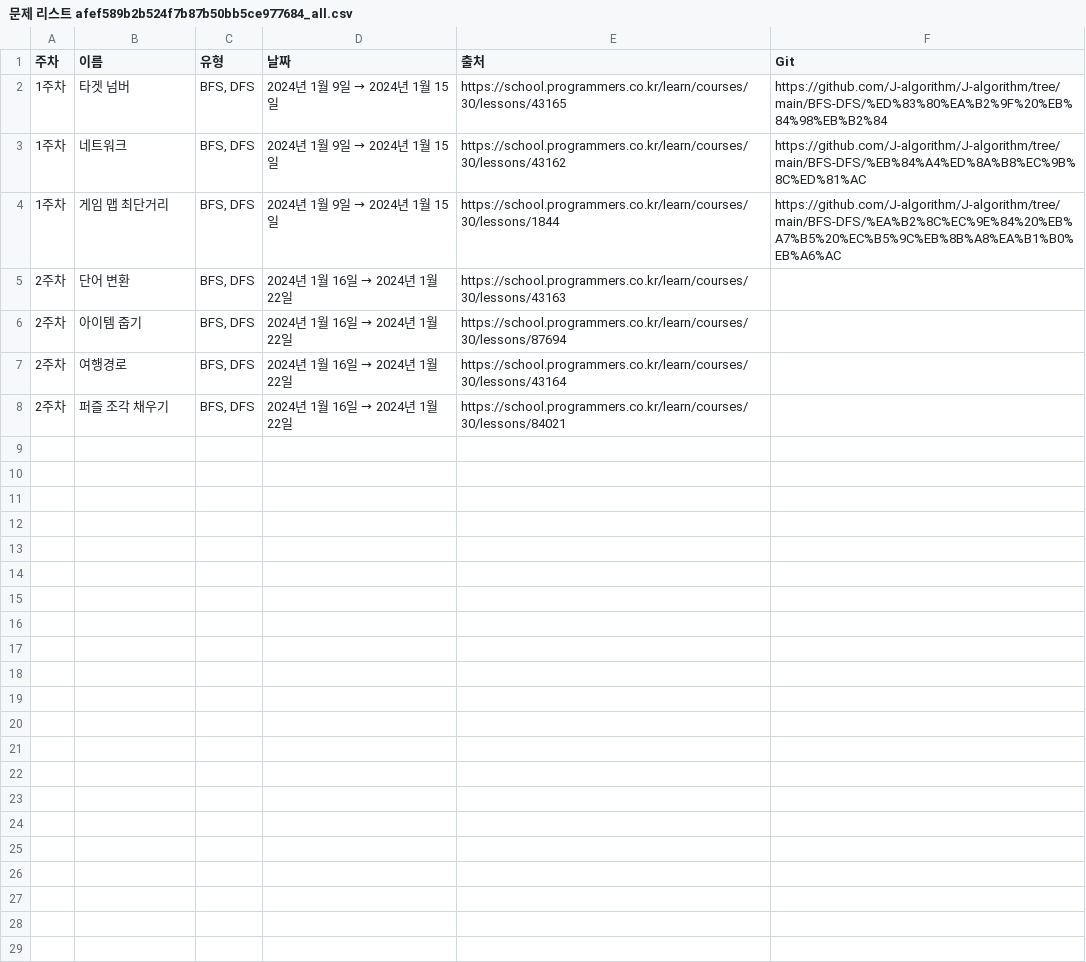
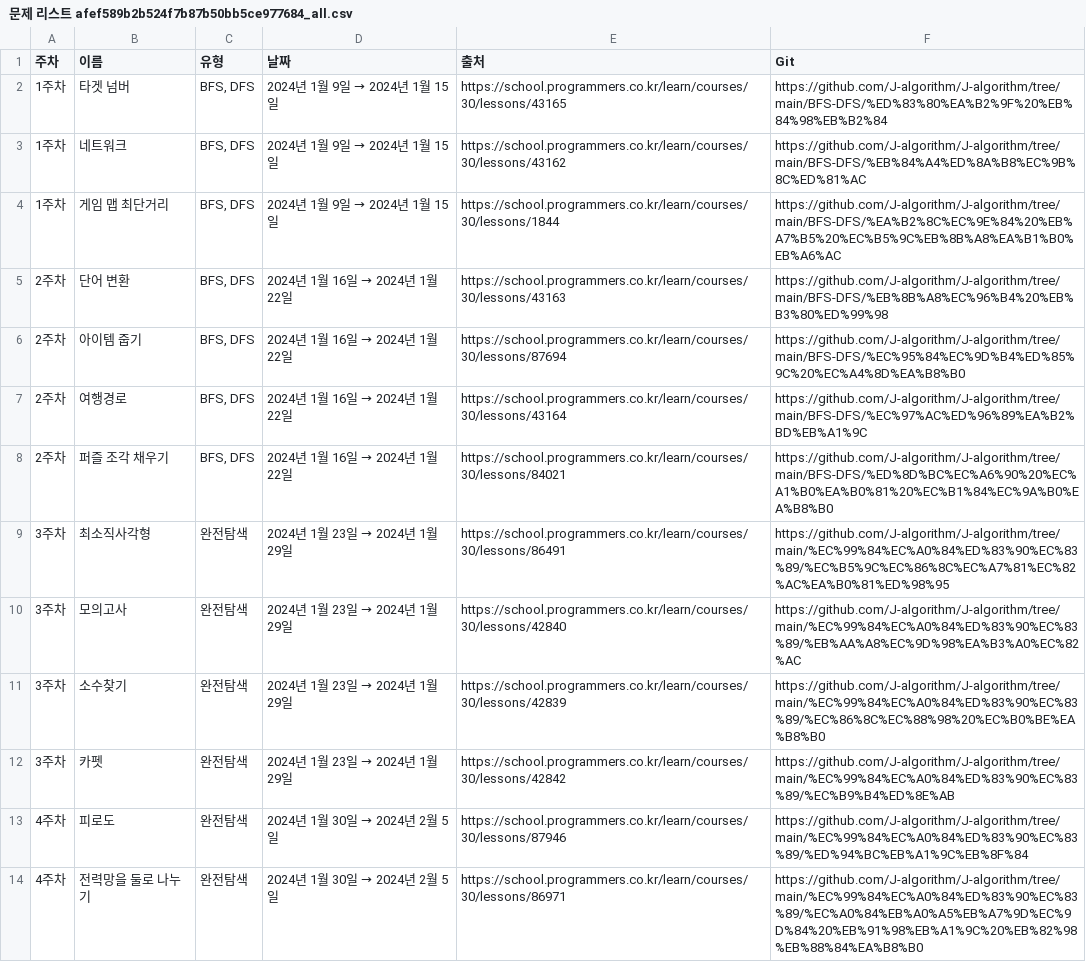
Before and after one commit to J-algorithm/J-algorithm, a CSV file: J-algorithm 4e8a9a6a0503489d8c76d1c02e74ed4b/문제 리스트 afef589b2b524f7b87b50bb5ce977684_all.csv, drawn as a sheet; only a part is shown; the diff covers the shown part only.

Commit message:
Update 문제 리스트 afef589b2b524f7b87b50bb5ce977684_all.csv

```diff
--- a/J-algorithm 4e8a9a6a0503489d8c76d1c02e74ed4b/문제 리스트 afef589b2b524f7b87b50bb5ce977684_all.csv
+++ b/J-algorithm 4e8a9a6a0503489d8c76d1c02e74ed4b/문제 리스트 afef589b2b524f7b87b50bb5ce977684_all.csv
@@ -4,5 +4,11 @@
 1주차,게임 맵 최단거리,"BFS, DFS",2024년 1월 9일 → 2024년 1월 15일,https://school.programmers.co.kr/learn/courses/30/lessons/1844,https://github.com/J-algorithm/J-algorithm/tree/main/BFS-DFS/%EA%B2%8C%EC%9E%84%20%EB%A7%B5%20%EC%B5%9C%EB%8B%A8%EA%B1%B0%EB%A6%AC
-2주차,단어 변환,"BFS, DFS",2024년 1월 16일 → 2024년 1월 22일,https://school.programmers.co.kr/learn/courses/30/lessons/43163,
-2주차,아이템 줍기,"BFS, DFS",2024년 1월 16일 → 2024년 1월 22일,https://school.programmers.co.kr/learn/courses/30/lessons/87694,
-2주차,여행경로,"BFS, DFS",2024년 1월 16일 → 2024년 1월 22일,https://school.programmers.co.kr/learn/courses/30/lessons/43164,
-2주차,퍼즐 조각 채우기,"BFS, DFS",2024년 1월 16일 → 2024년 1월 22일,https://school.programmers.co.kr/learn/courses/30/lessons/84021,
+2주차,단어 변환,"BFS, DFS",2024년 1월 16일 → 2024년 1월 22일,https://school.programmers.co.kr/learn/courses/30/lessons/43163,https://github.com/J-algorithm/J-algorithm/tree/main/BFS-DFS/%EB%8B%A8%EC%96%B4%20%EB%B3%80%ED%99%98
+2주차,아이템 줍기,"BFS, DFS",2024년 1월 16일 → 2024년 1월 22일,https://school.programmers.co.kr/learn/courses/30/lessons/87694,https://github.com/J-algorithm/J-algorithm/tree/main/BFS-DFS/%EC%95%84%EC%9D%B4%ED%85%9C%20%EC%A4%8D%EA%B8%B0
+2주차,여행경로,"BFS, DFS",2024년 1월 16일 → 2024년 1월 22일,https://school.programmers.co.kr/learn/courses/30/lessons/43164,https://github.com/J-algorithm/J-algorithm/tree/main/BFS-DFS/%EC%97%AC%ED%96%89%EA%B2%BD%EB%A1%9C
+2주차,퍼즐 조각 채우기,"BFS, DFS",2024년 1월 16일 → 2024년 1월 22일,https://school.programmers.co.kr/learn/courses/30/lessons/84021,https://github.com/J-algorithm/J-algorithm/tree/main/BFS-DFS/%ED%8D%BC%EC%A6%90%20%EC%A1%B0%EA%B0%81%20%EC%B1%84%EC%9A%B0%EA%B8%B0
+3주차,최소직사각형,"완전탐색",2024년 1월 23일 → 2024년 1월 29일,https://school.programmers.co.kr/learn/courses/30/lessons/86491,https://github.com/J-algorithm/J-algorithm/tree/main/%EC%99%84%EC%A0%84%ED%83%90%EC%83%89/%EC%B5%9C%EC%86%8C%EC%A7%81%EC%82%AC%EA%B0%81%ED%98%95
+3주차,모의고사,"완전탐색",2024년 1월 23일 → 2024년 1월 29일,https://school.programmers.co.kr/learn/courses/30/lessons/42840,https://github.com/J-algorithm/J-algorithm/tree/main/%EC%99%84%EC%A0%84%ED%83%90%EC%83%89/%EB%AA%A8%EC%9D%98%EA%B3%A0%EC%82%AC
+3주차,소수찾기,"완전탐색",2024년 1월 23일 → 2024년 1월 29일,https://school.programmers.co.kr/learn/courses/30/lessons/42839,https://github.com/J-algorithm/J-algorithm/tree/main/%EC%99%84%EC%A0%84%ED%83%90%EC%83%89/%EC%86%8C%EC%88%98%20%EC%B0%BE%EA%B8%B0
+3주차,카펫,"완전탐색",2024년 1월 23일 → 2024년 1월 29일,https://school.programmers.co.kr/learn/courses/30/lessons/42842,https://github.com/J-algorithm/J-algorithm/tree/main/%EC%99%84%EC%A0%84%ED%83%90%EC%83%89/%EC%B9%B4%ED%8E%AB
+4주차,피로도,"완전탐색",2024년 1월 30일 → 2024년 2월 5일,https://school.programmers.co.kr/learn/courses/30/lessons/87946,https://github.com/J-algorithm/J-algorithm/tree/main/%EC%99%84%EC%A0%84%ED%83%90%EC%83%89/%ED%94%BC%EB%A1%9C%EB%8F%84
+4주차,전력망을 둘로 나누기,"완전탐색",2024년 1월 30일 → 2024년 2월 5일,https://school.programmers.co.kr/learn/courses/30/lessons/86971,https://github.com/J-algorithm/J-algorithm/tree/main/%EC%99%84%EC%A0%84%ED%83%90%EC%83%89/%EC%A0%84%EB%A0%A5%EB%A7%9D%EC%9D%84%20%EB%91%98%EB%A1%9C%20%EB%82%98%EB%88%84%EA%B8%B0
```
Also changed, not shown: 10 added rows elsewhere in this file.
